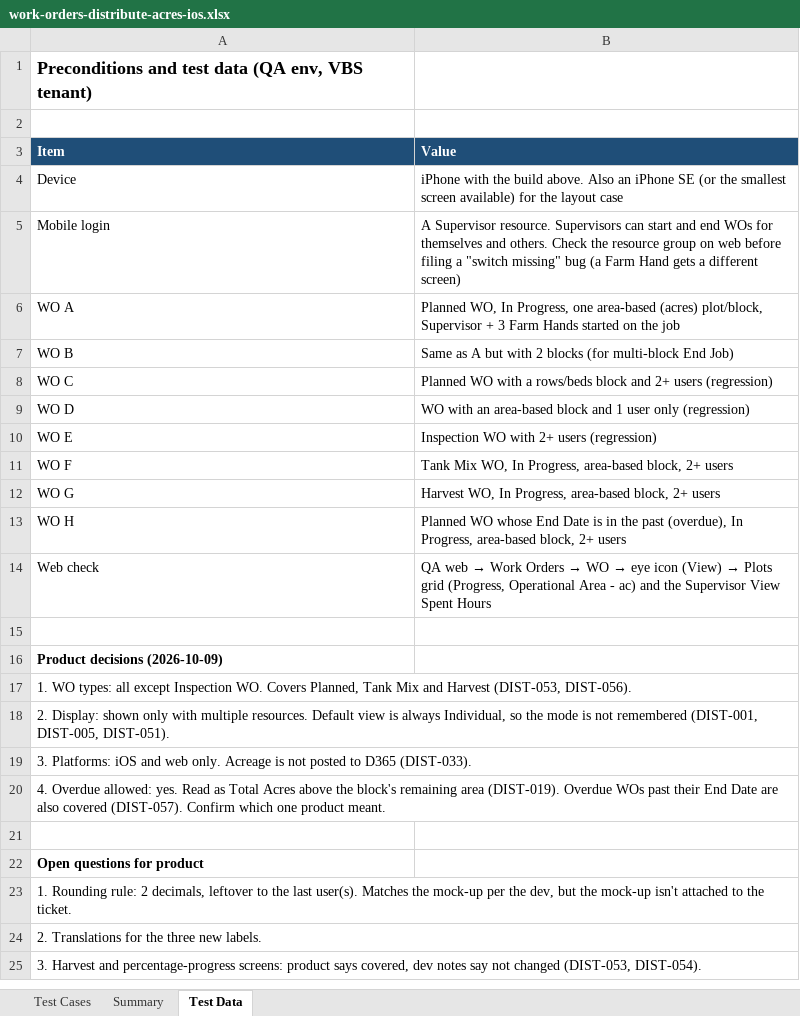
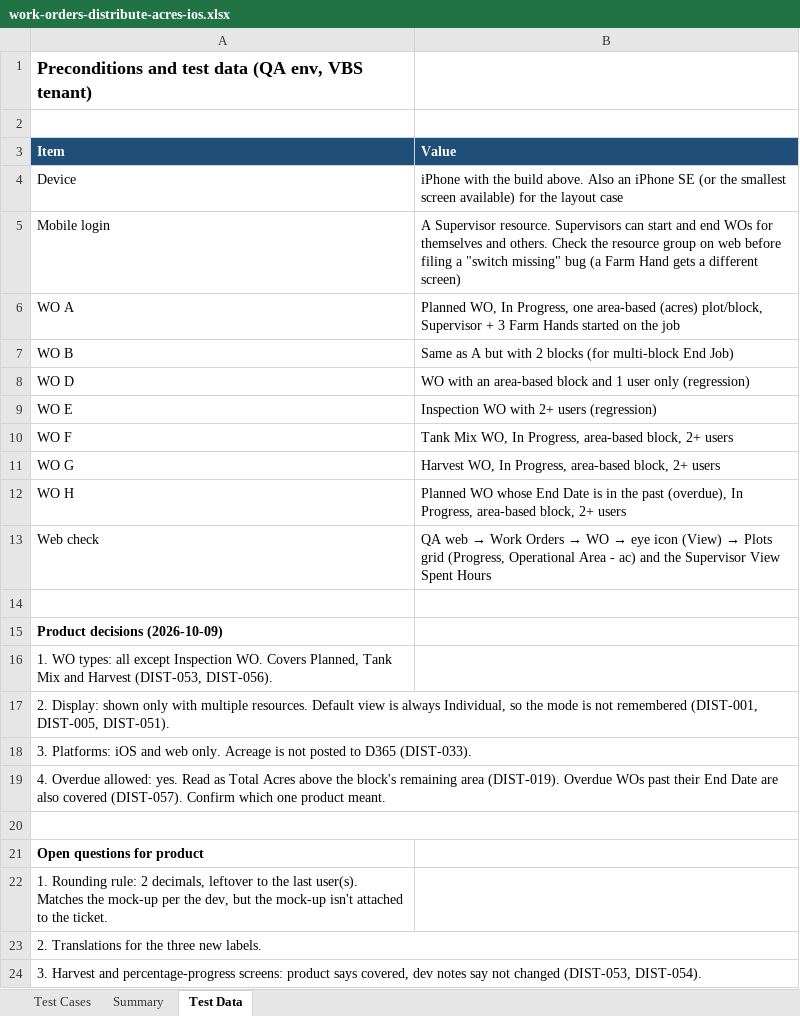
Before and after one commit to Zujaj/VannBrosPhaseTwo, an Excel workbook: playwright/test-plans/authenticated/work-orders-distribute-acres-ios.xlsx, sheet Test Data, drawn as a sheet; values as stored, in another font and other column widths than the file's, no borders; removed rows and columns are numbered as before the commit, all else as after; the diff names each change by its address in the sheet, - before the commit and + after, or states it on an @@ line.

Commit message:
fix: update workbook filename in test plan and refine product answers in work item

```diff
--- a/playwright/test-plans/authenticated/work-orders-distribute-acres-ios.xlsx (sheet Test Data)
+++ b/playwright/test-plans/authenticated/work-orders-distribute-acres-ios.xlsx (sheet Test Data)
-row 8: WO C | Planned WO with a rows/beds block and 2+ users (regression)
-A17:B17 merged
+A20:B20 merged
-A23:B23 merged
```
Also changed, not shown: sheet Test Cases, sheet Summary, 2 other files.
